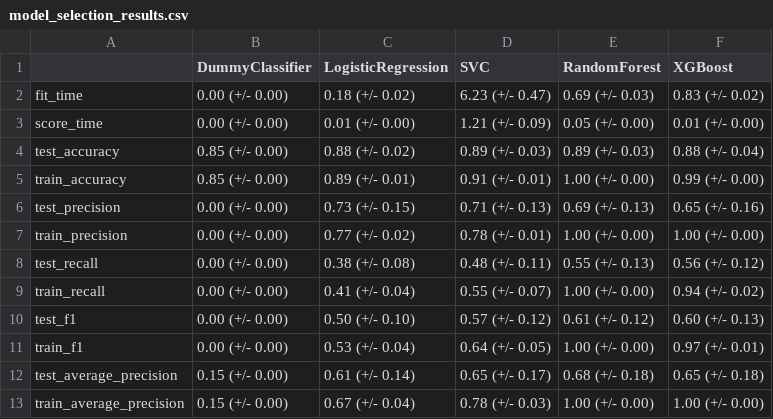
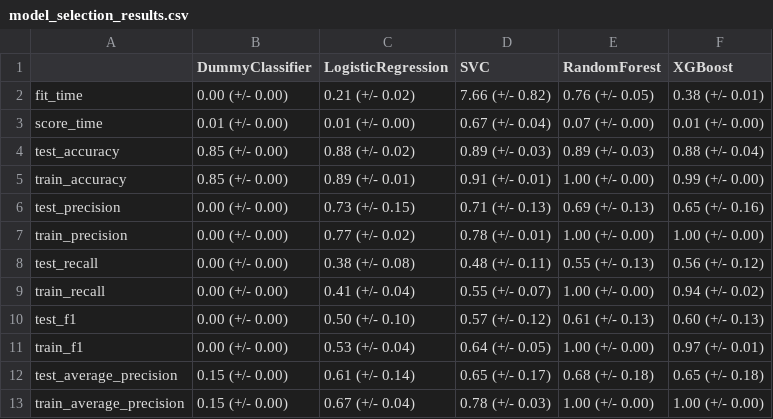
Before and after one commit to UBC-MDS/online-shoppers-purchasing-intention, a CSV file: results/model_selection/model_selection_results.csv (was results/model_selection_results.csv), drawn as a sheet.

```diff
--- a/results/model_selection_results.csv
+++ b/results/model_selection/model_selection_results.csv
@@ -1,4 +1,4 @@
 ,DummyClassifier,LogisticRegression,SVC,RandomForest,XGBoost
-fit_time,0.00 (+/- 0.00),0.18 (+/- 0.02),6.23 (+/- 0.47),0.69 (+/- 0.03),0.83 (+/- 0.02)
-score_time,0.00 (+/- 0.00),0.01 (+/- 0.00),1.21 (+/- 0.09),0.05 (+/- 0.00),0.01 (+/- 0.00)
+fit_time,0.00 (+/- 0.00),0.21 (+/- 0.02),7.66 (+/- 0.82),0.76 (+/- 0.05),0.38 (+/- 0.01)
+score_time,0.01 (+/- 0.00),0.01 (+/- 0.00),0.67 (+/- 0.04),0.07 (+/- 0.00),0.01 (+/- 0.00)
 test_accuracy,0.85 (+/- 0.00),0.88 (+/- 0.02),0.89 (+/- 0.03),0.89 (+/- 0.03),0.88 (+/- 0.04)
@@ -9,3 +9,3 @@ test_recall,0.00 (+/- 0.00),0.38 (+/- 0.08),0.48 (+/- 0.11),0.55 (+/- 0.13),0.56
 train_recall,0.00 (+/- 0.00),0.41 (+/- 0.04),0.55 (+/- 0.07),1.00 (+/- 0.00),0.94 (+/- 0.02)
-test_f1,0.00 (+/- 0.00),0.50 (+/- 0.10),0.57 (+/- 0.12),0.61 (+/- 0.12),0.60 (+/- 0.13)
+test_f1,0.00 (+/- 0.00),0.50 (+/- 0.10),0.57 (+/- 0.12),0.61 (+/- 0.13),0.60 (+/- 0.13)
 train_f1,0.00 (+/- 0.00),0.53 (+/- 0.04),0.64 (+/- 0.05),1.00 (+/- 0.00),0.97 (+/- 0.01)
```
Also changed, not shown: 18 other files.
